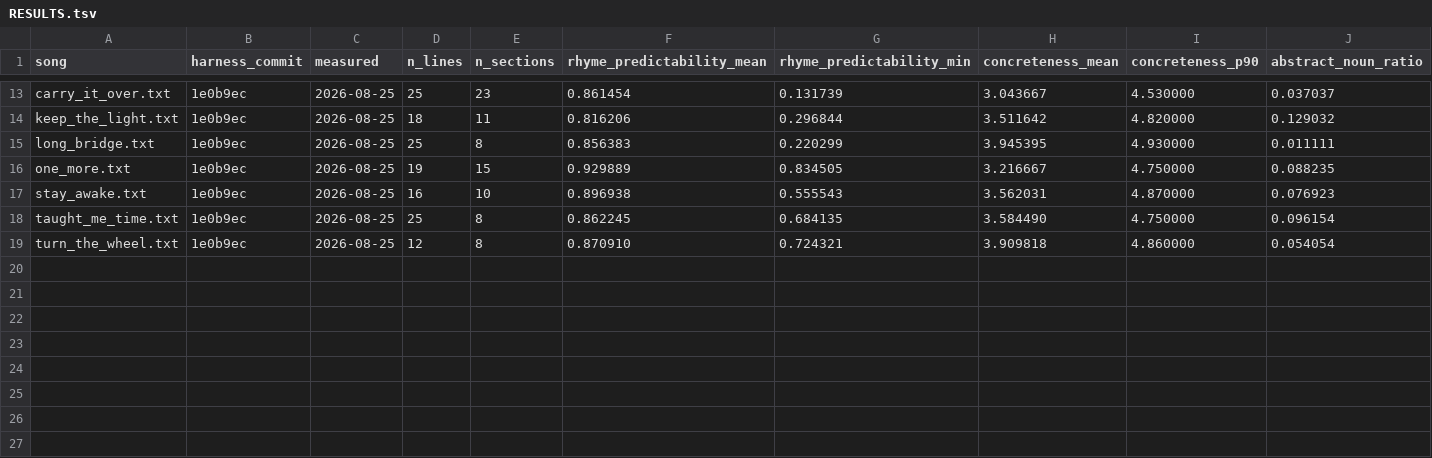
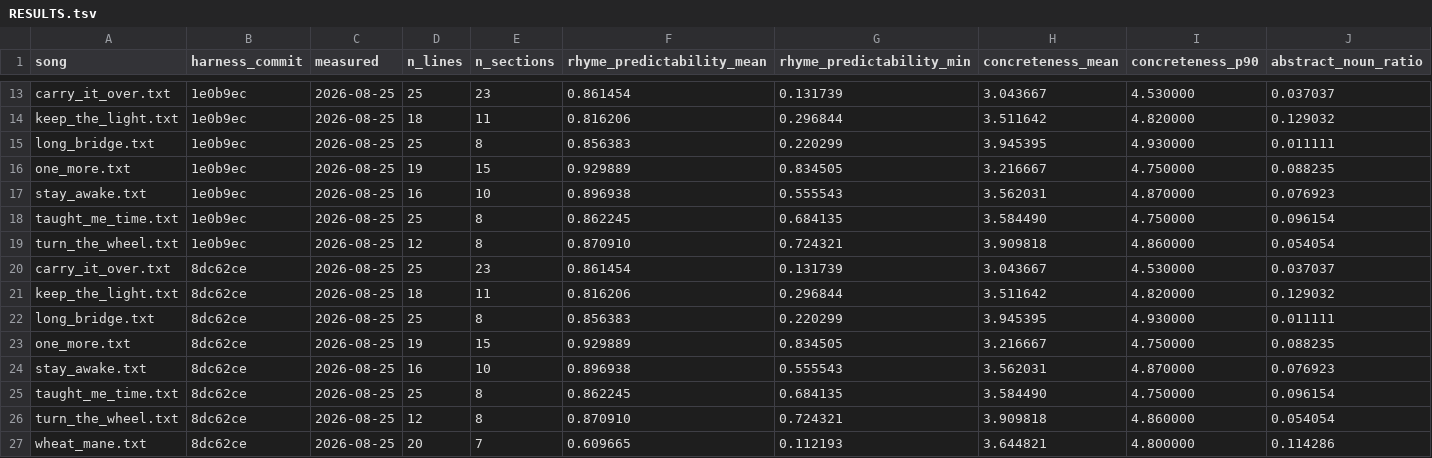
Before and after one commit to WeningerII/CodexMusica, a TSV file: lyric-harness/songs/RESULTS.tsv, drawn as a sheet; only a part is shown, gaps mark what is left out; rows hold the shown columns only; the diff names each change by its address in the sheet, - before the commit and + after, or states it on an @@ line.

```diff
--- a/lyric-harness/songs/RESULTS.tsv
+++ b/lyric-harness/songs/RESULTS.tsv
+row 20: carry_it_over.txt | 8dc62ce | 2026-08-25 | 25 | 23 | 0.861454 | 0.131739 | 3.043667 | 4.530000 | 0.037037
+row 21: keep_the_light.txt | 8dc62ce | 2026-08-25 | 18 | 11 | 0.816206 | 0.296844 | 3.511642 | 4.820000 | 0.129032
+row 22: long_bridge.txt | 8dc62ce | 2026-08-25 | 25 | 8 | 0.856383 | 0.220299 | 3.945395 | 4.930000 | 0.011111
+row 23: one_more.txt | 8dc62ce | 2026-08-25 | 19 | 15 | 0.929889 | 0.834505 | 3.216667 | 4.750000 | 0.088235
+row 24: stay_awake.txt | 8dc62ce | 2026-08-25 | 16 | 10 | 0.896938 | 0.555543 | 3.562031 | 4.870000 | 0.076923
+row 25: taught_me_time.txt | 8dc62ce | 2026-08-25 | 25 | 8 | 0.862245 | 0.684135 | 3.584490 | 4.750000 | 0.096154
+row 26: turn_the_wheel.txt | 8dc62ce | 2026-08-25 | 12 | 8 | 0.870910 | 0.724321 | 3.909818 | 4.860000 | 0.054054
+row 27: wheat_mane.txt | 8dc62ce | 2026-08-25 | 20 | 7 | 0.609665 | 0.112193 | 3.644821 | 4.800000 | 0.114286
```
Also changed, not shown: 1 other file.
